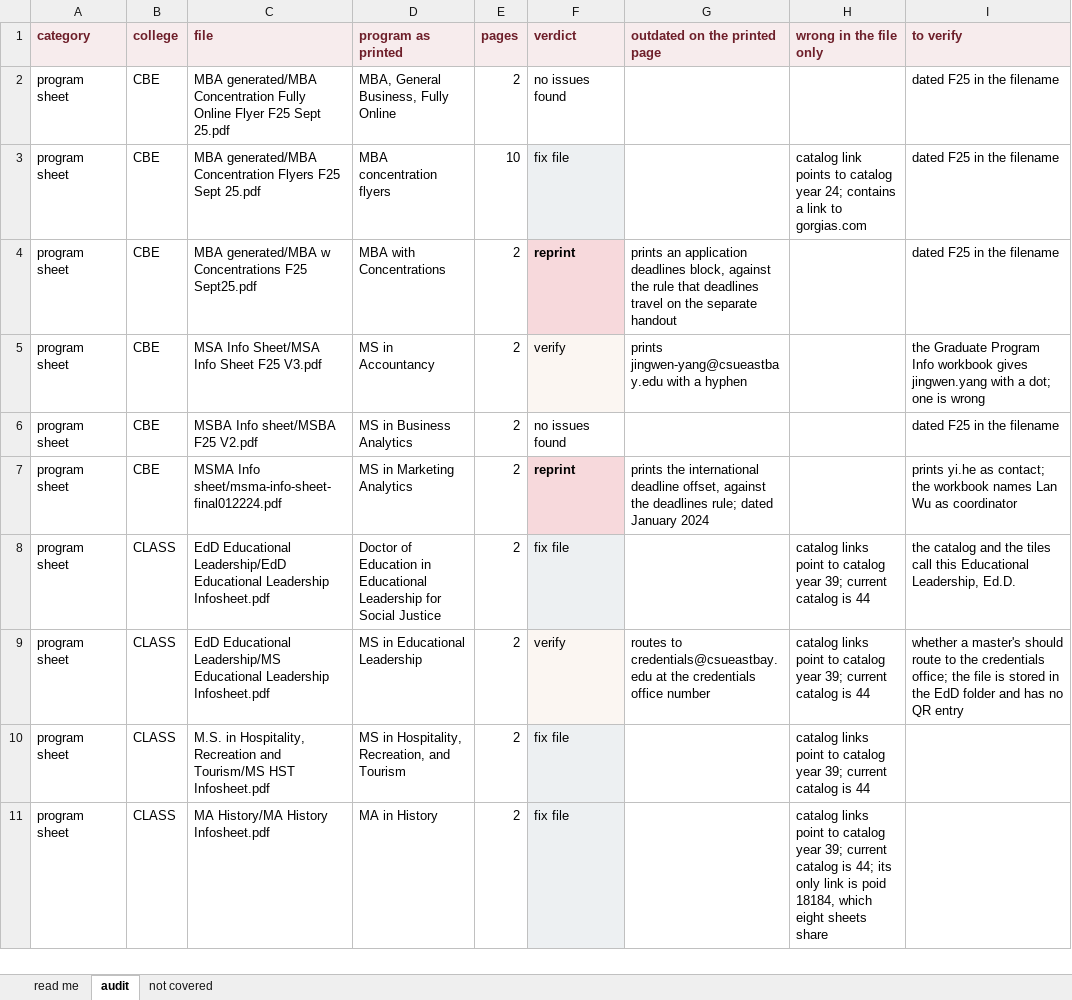
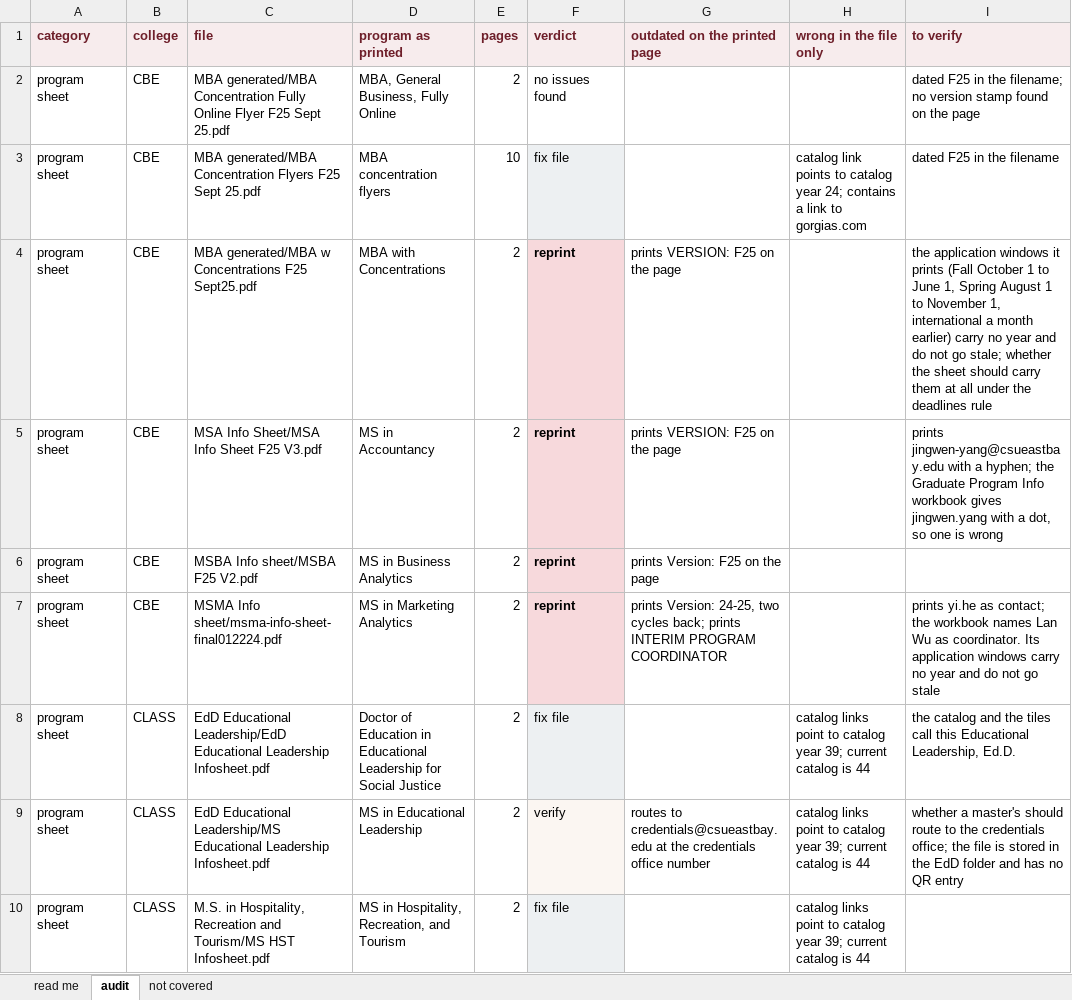
Before and after one commit to csuebmusic/music-curriculum, an Excel workbook: committee/grad-facilitator/documents/print-materials-audit.xlsx, sheet audit, drawn as a sheet; only a part is shown; the shorter side is filled out with more unchanged rows; values as stored, in another font and other column widths than the file's, no borders; the diff names each change by its address in the sheet, - before the commit and + after, or states it on an @@ line.

Commit message:
Correct the CBE rows in the print materials audit
The MBA and Marketing Analytics sheets print application windows
as month and day ranges with no year, so they do not go stale.
The reprint grounds are the printed version stamps instead:
VERSION: F25 on the MBA, Accountancy and Business Analytics
sheets, and Version: 24-25 on Marketing Analytics, which also
prints INTERIM PROGRAM COORDINATOR.

Business Analytics moves from no issues found to reprint.
Accountancy moves from verify to reprint, keeping the contact
address question. Fourteen reprint, six verify, one clean.

print-materials.md records the year-free window pattern and the
version stamps.

```diff
--- a/committee/grad-facilitator/documents/print-materials-audit.xlsx (sheet audit)
+++ b/committee/grad-facilitator/documents/print-materials-audit.xlsx (sheet audit)
-I2 (to verify): dated F25 in the filename
+I2 (to verify): dated F25 in the filename; no version stamp found on the page
-G4 (outdated on the printed page): prints an application deadlines block, against the rule that deadlines travel on the separate handout
+G4 (outdated on the printed page): prints VERSION: F25 on the page
-I4 (to verify): dated F25 in the filename
+I4 (to verify): the application windows it prints (Fall October 1 to June 1, Spring August 1 to November 1, international a month earlier) carry no year and do not go stale; whether the sheet should carry them at all under the deadlines rule
-F5 (verdict): verify
+F5 (verdict): reprint
-F5 fill: #FBF6F2
+F5 fill: #F7D9DC
-F5:F6 bold: off
+F5:F6 bold: on
-G5 (outdated on the printed page): prints jingwen-yang@csueastbay.edu with a hyphen
+G5 (outdated on the printed page): prints VERSION: F25 on the page
-I5 (to verify): the Graduate Program Info workbook gives jingwen.yang with a dot; one is…
+I5 (to verify): prints jingwen-yang@csueastbay.edu with a hyphen; the Graduate Program Info workbook gives jingwen.yang with a dot, so one is…
-F6 (verdict): no issues found
+F6 (verdict): reprint
-F6 fill: none
+F6 fill: #F7D9DC
-G6 (outdated on the printed page): (empty)
+G6 (outdated on the printed page): prints Version: F25 on the page
-I6 (to verify): dated F25 in the filename
+I6 (to verify): (empty)
-G7 (outdated on the printed page): prints the international deadline offset, against the deadlines rule; dated January 2024
+G7 (outdated on the printed page): prints Version: 24-25, two cycles back; prints INTERIM PROGRAM COORDINATOR
-I7 (to verify): …Wu as coordinator
+I7 (to verify): …Wu as coordinator. Its application windows carry no year and do not go stale
```
Also changed, not shown: sheet read me, 1 other file.
